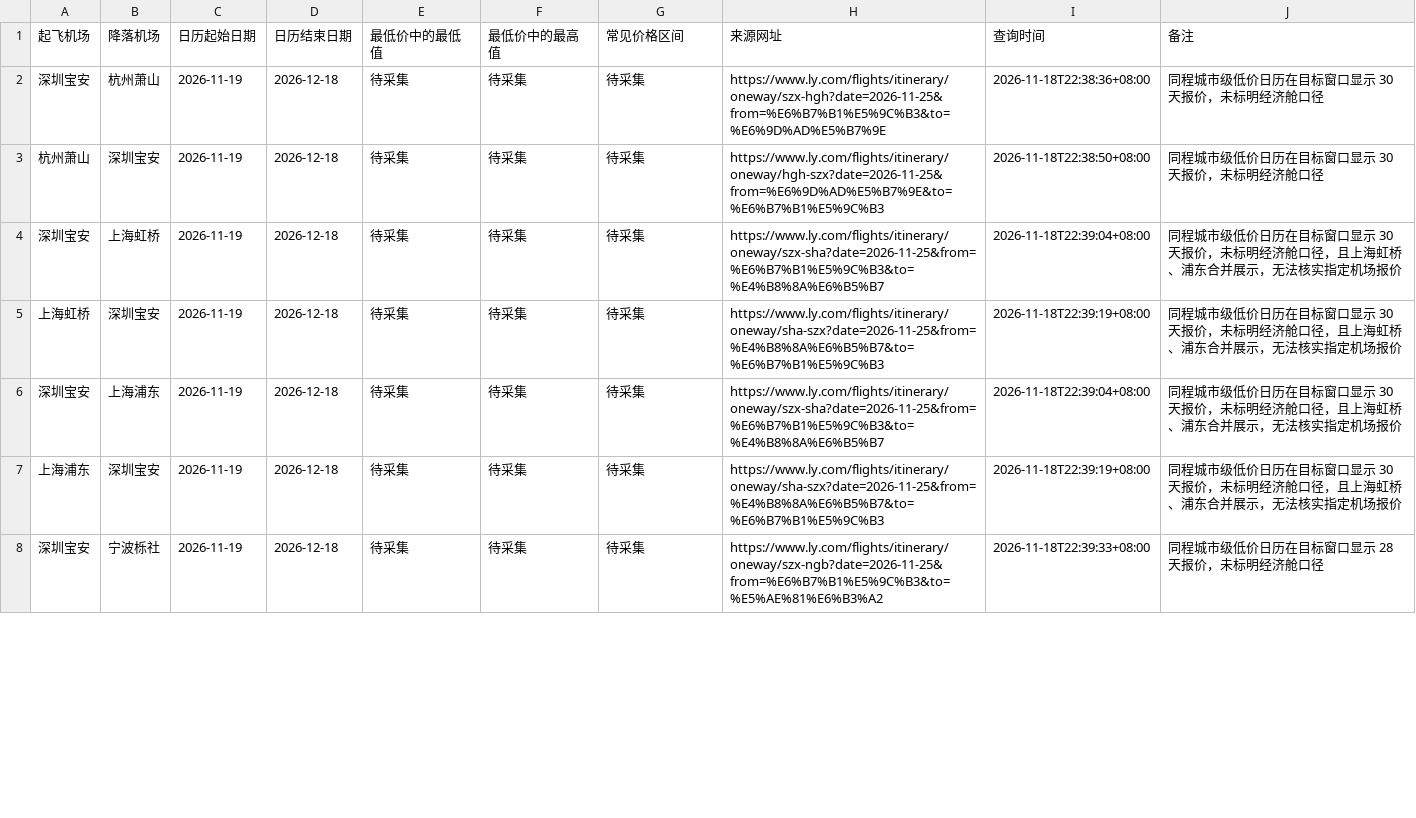
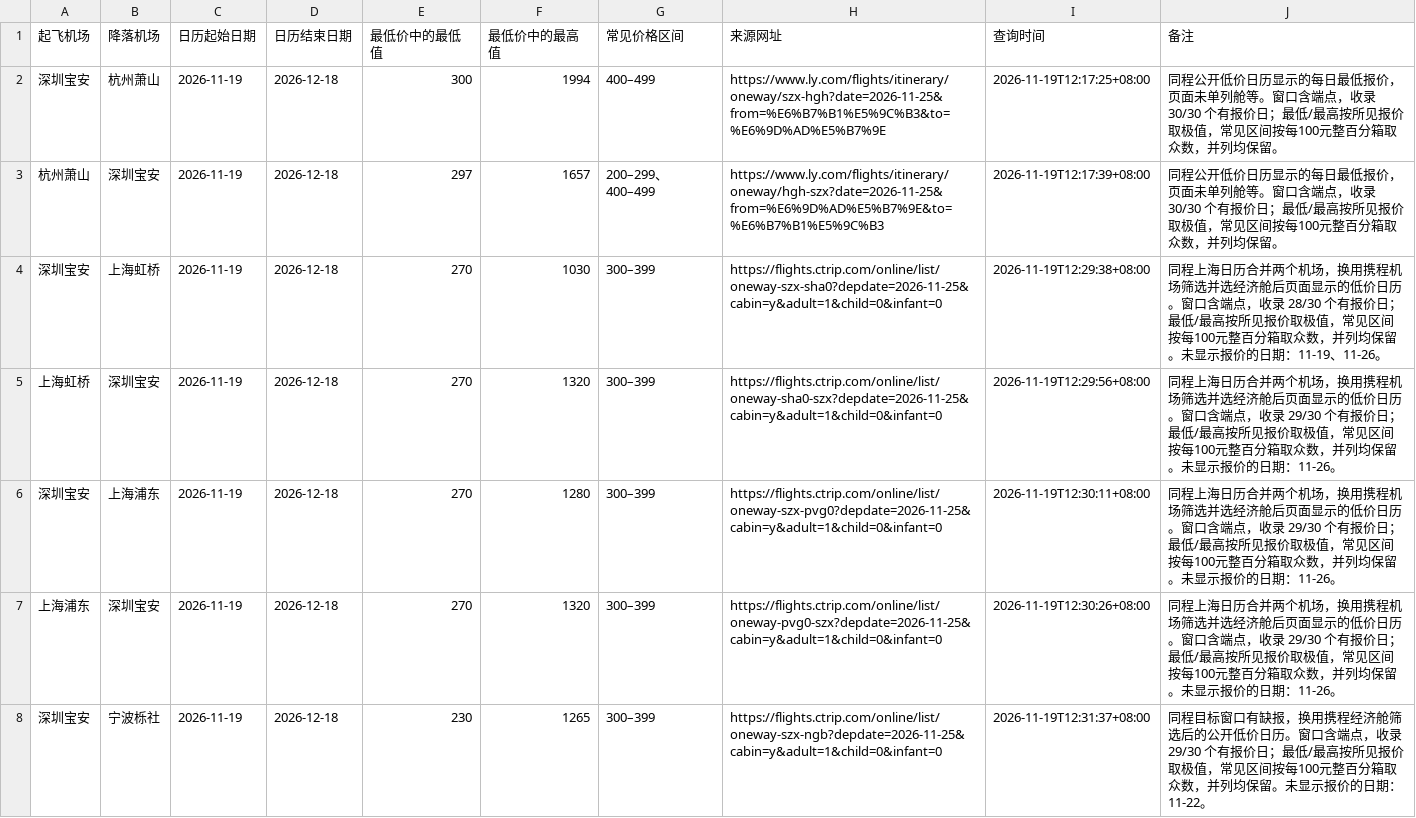
Before and after one commit to A1motoro/qoderplandata, a CSV file: gpt/flight_price_calendar.csv, drawn as a sheet; only a part is shown; the diff covers the shown part only.

```diff
--- a/gpt/flight_price_calendar.csv
+++ b/gpt/flight_price_calendar.csv
@@ -1,8 +1,8 @@
 起飞机场,降落机场,日历起始日期,日历结束日期,最低价中的最低值,最低价中的最高值,常见价格区间,来源网址,查询时间,备注
-深圳宝安,杭州萧山,2026-11-19,2026-12-18,待采集,待采集,待采集,https://www.ly.com/flights/itinerary/oneway/szx-hgh?date=2026-11-25&from=%E6%B7%B1%E5%9C%B3&to=%E6%9D%AD%E5%B7%9E,2026-11-18T22:38:36+08:00,同程城市级低价日历在目标窗口显示 30 天报价，未标明经济舱口径
-杭州萧山,深圳宝安,2026-11-19,2026-12-18,待采集,待采集,待采集,https://www.ly.com/flights/itinerary/oneway/hgh-szx?date=2026-11-25&from=%E6%9D%AD%E5%B7%9E&to=%E6%B7%B1%E5%9C%B3,2026-11-18T22:38:50+08:00,同程城市级低价日历在目标窗口显示 30 天报价，未标明经济舱口径
-深圳宝安,上海虹桥,2026-11-19,2026-12-18,待采集,待采集,待采集,https://www.ly.com/flights/itinerary/oneway/szx-sha?date=2026-11-25&from=%E6%B7%B1%E5%9C%B3&to=%E4%B8%8A%E6%B5%B7,2026-11-18T22:39:04+08:00,同程城市级低价日历在目标窗口显示 30 天报价，未标明经济舱口径，且上海虹桥、浦东合并展示，无法核实指定机场报价
-上海虹桥,深圳宝安,2026-11-19,2026-12-18,待采集,待采集,待采集,https://www.ly.com/flights/itinerary/oneway/sha-szx?date=2026-11-25&from=%E4%B8%8A%E6%B5%B7&to=%E6%B7%B1%E5%9C%B3,2026-11-18T22:39:19+08:00,同程城市级低价日历在目标窗口显示 30 天报价，未标明经济舱口径，且上海虹桥、浦东合并展示，无法核实指定机场报价
-深圳宝安,上海浦东,2026-11-19,2026-12-18,待采集,待采集,待采集,https://www.ly.com/flights/itinerary/oneway/szx-sha?date=2026-11-25&from=%E6%B7%B1%E5%9C%B3&to=%E4%B8%8A%E6%B5%B7,2026-11-18T22:39:04+08:00,同程城市级低价日历在目标窗口显示 30 天报价，未标明经济舱口径，且上海虹桥、浦东合并展示，无法核实指定机场报价
-上海浦东,深圳宝安,2026-11-19,2026-12-18,待采集,待采集,待采集,https://www.ly.com/flights/itinerary/oneway/sha-szx?date=2026-11-25&from=%E4%B8%8A%E6%B5%B7&to=%E6%B7%B1%E5%9C%B3,2026-11-18T22:39:19+08:00,同程城市级低价日历在目标窗口显示 30 天报价，未标明经济舱口径，且上海虹桥、浦东合并展示，无法核实指定机场报价
-深圳宝安,宁波栎社,2026-11-19,2026-12-18,待采集,待采集,待采集,https://www.ly.com/flights/itinerary/oneway/szx-ngb?date=2026-11-25&from=%E6%B7%B1%E5%9C%B3&to=%E5%AE%81%E6%B3%A2,2026-11-18T22:39:33+08:00,同程城市级低价日历在目标窗口显示 28 天报价，未标明经济舱口径
+深圳宝安,杭州萧山,2026-11-19,2026-12-18,300,1994,400–499,https://www.ly.com/flights/itinerary/oneway/szx-hgh?date=2026-11-25&from=%E6%B7%B1%E5%9C%B3&to=%E6%9D%AD%E5%B7%9E,2026-11-19T12:17:25+08:00,同程公开低价日历显示的每日最低报价，页面未单列舱等。窗口含端点，收录 30/30 个有报价日；最低/最高按所见报价取极值，常见区间按每100元整百分箱取众数，并列均保留。
+杭州萧山,深圳宝安,2026-11-19,2026-12-18,297,1657,200–299、400–499,https://www.ly.com/flights/itinerary/oneway/hgh-szx?date=2026-11-25&from=%E6%9D%AD%E5%B7%9E&to=%E6%B7%B1%E5%9C%B3,2026-11-19T12:17:39+08:00,同程公开低价日历显示的每日最低报价，页面未单列舱等。窗口含端点，收录 30/30 个有报价日；最低/最高按所见报价取极值，常见区间按每100元整百分箱取众数，并列均保留。
+深圳宝安,上海虹桥,2026-11-19,2026-12-18,270,1030,300–399,https://flights.ctrip.com/online/list/oneway-szx-sha0?depdate=2026-11-25&cabin=y&adult=1&child=0&infant=0,2026-11-19T12:29:38+08:00,同程上海日历合并两个机场，换用携程机场筛选并选经济舱后页面显示的低价日历。窗口含端点，收录 28/30 个有报价日；最低/最高按所见报价取极值，常见区间按每100元整百分箱取众数，并列均保留。未显示报价的日期：11-19、11-26。
+上海虹桥,深圳宝安,2026-11-19,2026-12-18,270,1320,300–399,https://flights.ctrip.com/online/list/oneway-sha0-szx?depdate=2026-11-25&cabin=y&adult=1&child=0&infant=0,2026-11-19T12:29:56+08:00,同程上海日历合并两个机场，换用携程机场筛选并选经济舱后页面显示的低价日历。窗口含端点，收录 29/30 个有报价日；最低/最高按所见报价取极值，常见区间按每100元整百分箱取众数，并列均保留。未显示报价的日期：11-26。
+深圳宝安,上海浦东,2026-11-19,2026-12-18,270,1280,300–399,https://flights.ctrip.com/online/list/oneway-szx-pvg0?depdate=2026-11-25&cabin=y&adult=1&child=0&infant=0,2026-11-19T12:30:11+08:00,同程上海日历合并两个机场，换用携程机场筛选并选经济舱后页面显示的低价日历。窗口含端点，收录 29/30 个有报价日；最低/最高按所见报价取极值，常见区间按每100元整百分箱取众数，并列均保留。未显示报价的日期：11-26。
+上海浦东,深圳宝安,2026-11-19,2026-12-18,270,1320,300–399,https://flights.ctrip.com/online/list/oneway-pvg0-szx?depdate=2026-11-25&cabin=y&adult=1&child=0&infant=0,2026-11-19T12:30:26+08:00,同程上海日历合并两个机场，换用携程机场筛选并选经济舱后页面显示的低价日历。窗口含端点，收录 29/30 个有报价日；最低/最高按所见报价取极值，常见区间按每100元整百分箱取众数，并列均保留。未显示报价的日期：11-26。
+深圳宝安,宁波栎社,2026-11-19,2026-12-18,230,1265,300–399,https://flights.ctrip.com/online/list/oneway-szx-ngb?depdate=2026-11-25&cabin=y&adult=1&child=0&infant=0,2026-11-19T12:31:37+08:00,同程目标窗口有缺报，换用携程经济舱筛选后的公开低价日历。窗口含端点，收录 29/30 个有报价日；最低/最高按所见报价取极值，常见区间按每100元整百分箱取众数，并列均保留。未显示报价的日期：11-22。
```
Also changed, not shown: 50 edited cells elsewhere in this file, 1 other file.
